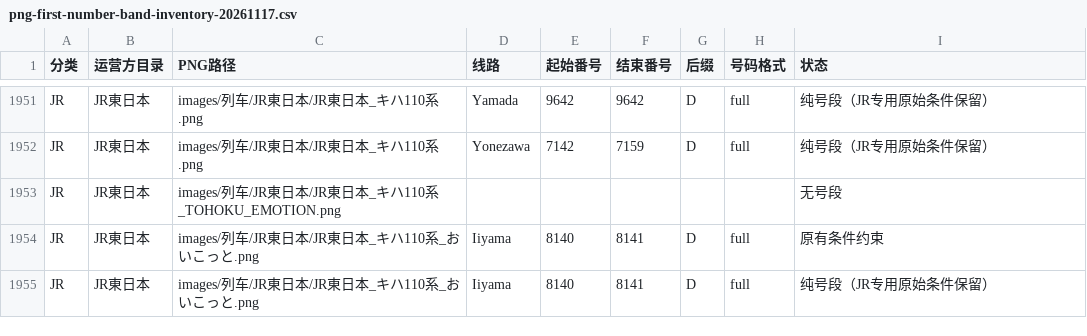
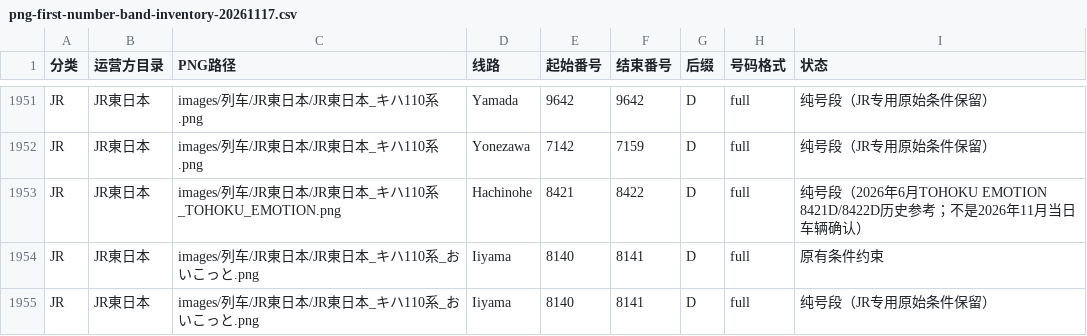
Before and after one commit to biubiu52011/pixel-tetsudo, a CSV file: data/audits/png-first-number-band-inventory-20261117.csv, drawn as a sheet; only a part is shown, gaps mark what is left out.

Commit message:
audit: include precise TOHOKU EMOTION historical 8421-8422D in single PNG inventory

```diff
--- a/data/audits/png-first-number-band-inventory-20261117.csv
+++ b/data/audits/png-first-number-band-inventory-20261117.csv
@@ -1952,3 +1952,3 @@ JR,JR東日本,images/列车/JR東日本/JR東日本_キハ110系.png,Yamada,964
 JR,JR東日本,images/列车/JR東日本/JR東日本_キハ110系.png,Yonezawa,7142,7159,D,full,纯号段（JR专用原始条件保留）
-JR,JR東日本,images/列车/JR東日本/JR東日本_キハ110系_TOHOKU_EMOTION.png,,,,,,无号段
+JR,JR東日本,images/列车/JR東日本/JR東日本_キハ110系_TOHOKU_EMOTION.png,Hachinohe,8421,8422,D,full,纯号段（2026年6月TOHOKU EMOTION 8421D/8422D历史参考；不是2026年11月当日车辆确认）
 JR,JR東日本,images/列车/JR東日本/JR東日本_キハ110系_おいこっと.png,Iiyama,8140,8141,D,full,原有条件约束
```
